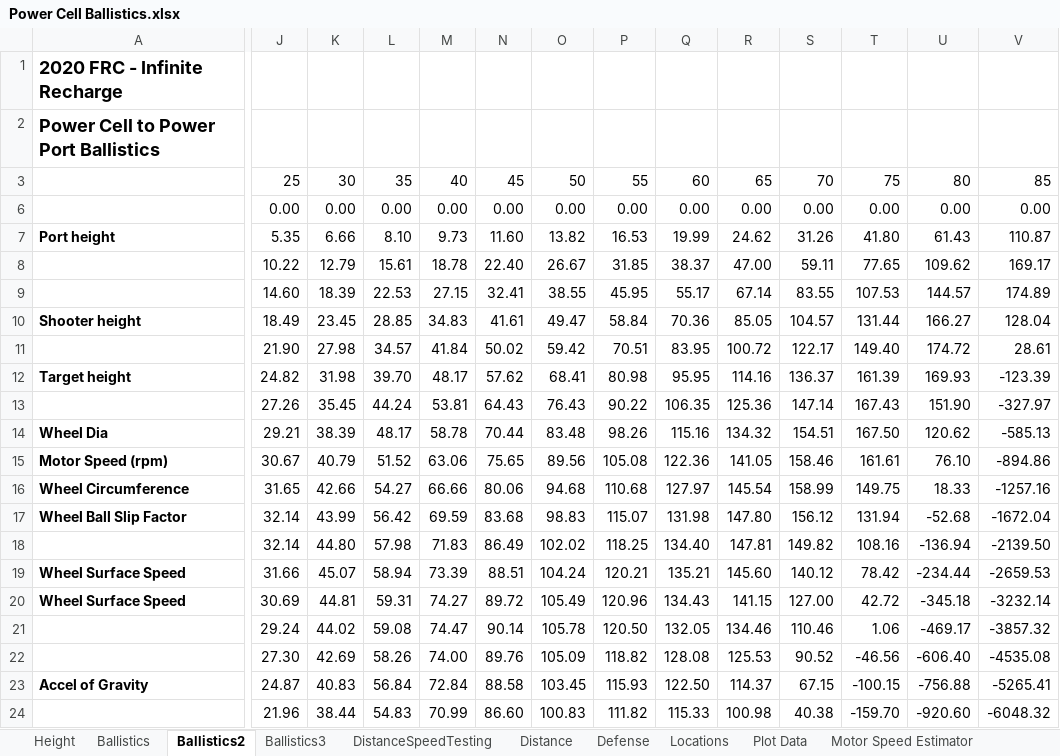
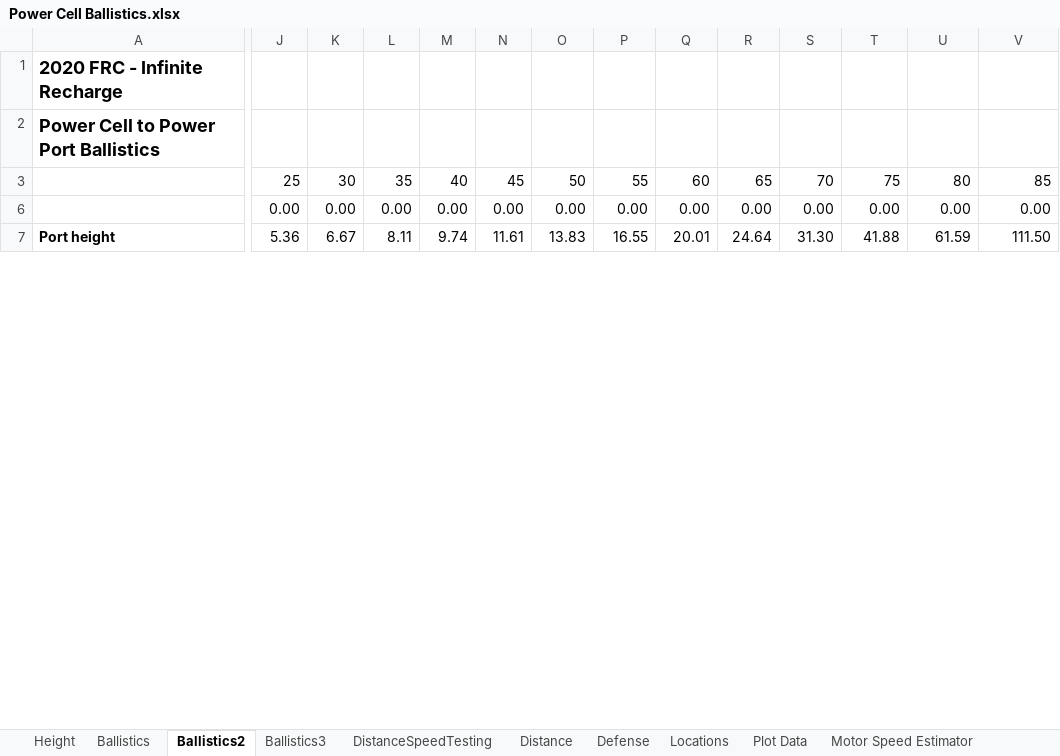
Before and after one commit to FRC-4121/2020-Robot, an Excel workbook: Power Cell Ballistics.xlsx, sheet Ballistics2, drawn as a sheet; only a part is shown, gaps mark what is left out; values as stored, in another font and other column widths than the file's, no borders; conditional formats not drawn; removed rows and columns are numbered as before the commit, all else as after; rows hold the shown columns only; the diff covers the shown part only; the diff names each change by its address in the sheet, - before the commit and + after, or states it on an @@ line.

```diff
--- a/Power Cell Ballistics.xlsx (sheet Ballistics2)
+++ b/Power Cell Ballistics.xlsx (sheet Ballistics2)
-J7: 5.35
+J7: 5.36
-K7: 6.66
+K7: 6.67
-L7: 8.10
+L7: 8.11
-M7: 9.73
+M7: 9.74
-N7: 11.60
+N7: 11.61
-O7: 13.82
+O7: 13.83
-P7: 16.53
+P7: 16.55
-Q7: 19.99
+Q7: 20.01
-R7: 24.62
+R7: 24.64
-S7: 31.26
+S7: 31.30
-T7: 41.80
+T7: 41.88
-U7: 61.43
+U7: 61.59
-V7: 110.87
+V7: 111.50
-row 8:  | 10.22 | 12.79 | 15.61 | 18.78 | 22.40 | 26.67 | 31.85 | 38.37 | 47.00 | 59.11 | 77.65 | 109.62 | 169.17
-row 9:  | 14.60 | 18.39 | 22.53 | 27.15 | 32.41 | 38.55 | 45.95 | 55.17 | 67.14 | 83.55 | 107.53 | 144.57 | 174.89
-row 10: Shooter height | 18.49 | 23.45 | 28.85 | 34.83 | 41.61 | 49.47 | 58.84 | 70.36 | 85.05 | 104.57 | 131.44 | 166.27 | 128.04
-row 11:  | 21.90 | 27.98 | 34.57 | 41.84 | 50.02 | 59.42 | 70.51 | 83.95 | 100.72 | 122.17 | 149.40 | 174.72 | 28.61
-row 12: Target height | 24.82 | 31.98 | 39.70 | 48.17 | 57.62 | 68.41 | 80.98 | 95.95 | 114.16 | 136.37 | 161.39 | 169.93 | -123.39
-row 13:  | 27.26 | 35.45 | 44.24 | 53.81 | 64.43 | 76.43 | 90.22 | 106.35 | 125.36 | 147.14 | 167.43 | 151.90 | -327.97
-row 14: Wheel Dia | 29.21 | 38.39 | 48.17 | 58.78 | 70.44 | 83.48 | 98.26 | 115.16 | 134.32 | 154.51 | 167.50 | 120.62 | -585.13
-row 15: Motor Speed (rpm) | 30.67 | 40.79 | 51.52 | 63.06 | 75.65 | 89.56 | 105.08 | 122.36 | 141.05 | 158.46 | 161.61 | 76.10 | -894.86
-row 16: Wheel Circumference | 31.65 | 42.66 | 54.27 | 66.66 | 80.06 | 94.68 | 110.68 | 127.97 | 145.54 | 158.99 | 149.75 | 18.33 | -1257.16
-row 17: Wheel Ball Slip Factor | 32.14 | 43.99 | 56.42 | 69.59 | 83.68 | 98.83 | 115.07 | 131.98 | 147.80 | 156.12 | 131.94 | -52.68 | -1672.04
-row 18:  | 32.14 | 44.80 | 57.98 | 71.83 | 86.49 | 102.02 | 118.25 | 134.40 | 147.81 | 149.82 | 108.16 | -136.94 | -2139.50
-row 19: Wheel Surface Speed | 31.66 | 45.07 | 58.94 | 73.39 | 88.51 | 104.24 | 120.21 | 135.21 | 145.60 | 140.12 | 78.42 | -234.44 | -2659.53
-row 20: Wheel Surface Speed | 30.69 | 44.81 | 59.31 | 74.27 | 89.72 | 105.49 | 120.96 | 134.43 | 141.15 | 127.00 | 42.72 | -345.18 | -3232.14
-row 21:  | 29.24 | 44.02 | 59.08 | 74.47 | 90.14 | 105.78 | 120.50 | 132.05 | 134.46 | 110.46 | 1.06 | -469.17 | -3857.32
-row 22:  | 27.30 | 42.69 | 58.26 | 74.00 | 89.76 | 105.09 | 118.82 | 128.08 | 125.53 | 90.52 | -46.56 | -606.40 | -4535.08
-row 23: Accel of Gravity | 24.87 | 40.83 | 56.84 | 72.84 | 88.58 | 103.45 | 115.93 | 122.50 | 114.37 | 67.15 | -100.15 | -756.88 | -5265.41
-row 24:  | 21.96 | 38.44 | 54.83 | 70.99 | 86.60 | 100.83 | 111.82 | 115.33 | 100.98 | 40.38 | -159.70 | -920.60 | -6048.32
```
Also changed, not shown: 39 added rows and 22 removed rows elsewhere in this sheet, sheet Ballistics3, sheet Ballistics, charts or pictures, 4 other files.
